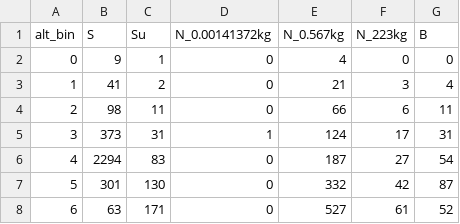
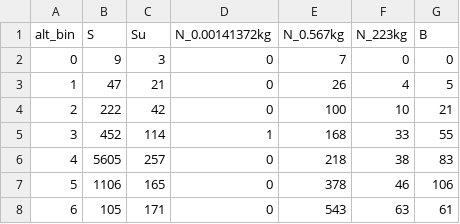
Before and after one commit to blueriver212/OPUS, a CSV file: pyssem/utils/launch/data/x0.csv, drawn as a sheet; only a part is shown; the diff covers the shown part only.

```diff
--- a/pyssem/utils/launch/data/x0.csv
+++ b/pyssem/utils/launch/data/x0.csv
@@ -1,8 +1,8 @@
 alt_bin,S,Su,N_0.00141372kg,N_0.567kg,N_223kg,B
-0,9,1,0,4,0,0
-1,41,2,0,21,3,4
-2,98,11,0,66,6,11
-3,373,31,1,124,17,31
-4,2294,83,0,187,27,54
-5,301,130,0,332,42,87
-6,63,171,0,527,61,52
+0,9,3,0,7,0,0
+1,47,21,0,26,4,5
+2,222,42,0,100,10,21
+3,452,114,1,168,33,55
+4,5605,257,0,218,38,83
+5,1106,165,0,378,46,106
+6,105,171,0,543,63,61
```
Also changed, not shown: 33 edited cells elsewhere in this file, 1 other file.
